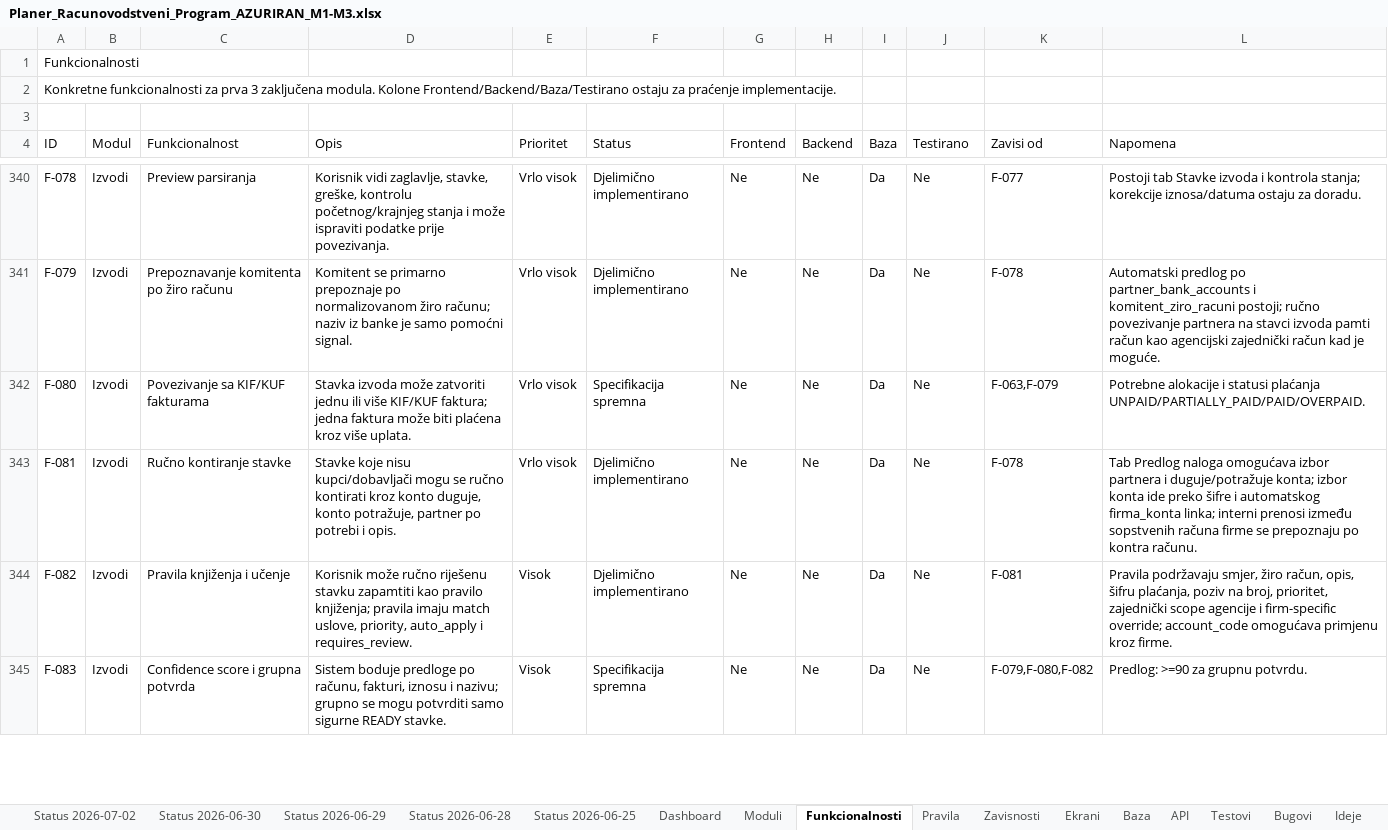
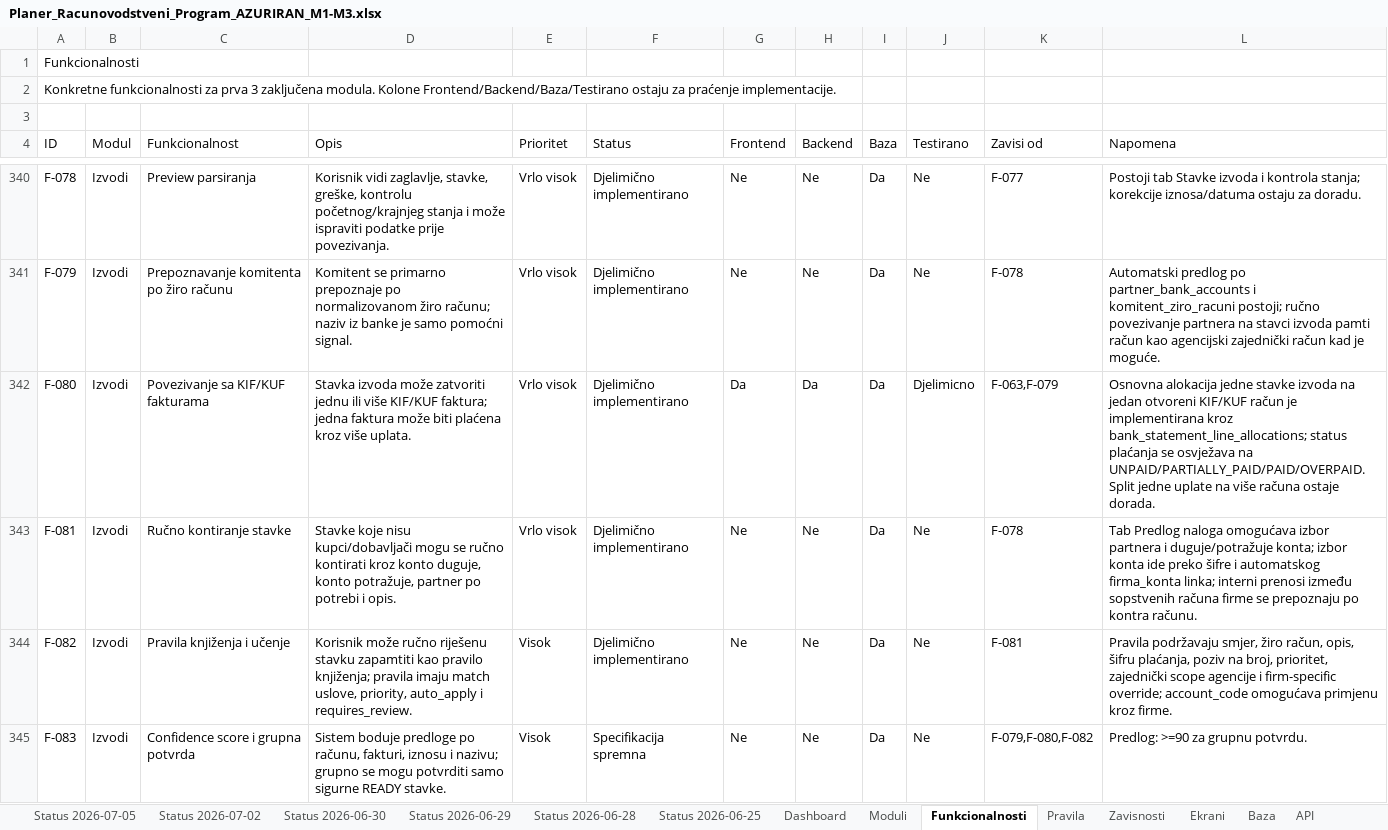
Before and after one commit to zeljkobar/knjigovodstvoonline, an Excel workbook: zadaci/Planer_Racunovodstveni_Program_AZURIRAN_M1-M3.xlsx, sheet Funkcionalnosti, drawn as a sheet; only a part is shown, gaps mark what is left out; values as stored, in another font and other column widths than the file's, no borders; the diff covers the shown part only; the diff names each change by its address in the sheet, - before the commit and + after, or states it on an @@ line.

Commit message:
Dodaj zatvaranje racuna iz izvoda i brzi unos partnera

```diff
--- a/zadaci/Planer_Racunovodstveni_Program_AZURIRAN_M1-M3.xlsx (sheet Funkcionalnosti)
+++ b/zadaci/Planer_Racunovodstveni_Program_AZURIRAN_M1-M3.xlsx (sheet Funkcionalnosti)
+sheet tab: Status 2026-07-05
-F342 (Status): Specifikacija spremna
+F342 (Status): Djelimično implementirano
-G342 (Frontend): Ne
+G342 (Frontend): Da
-H342 (Backend): Ne
+H342 (Backend): Da
-J342 (Testirano): Ne
+J342 (Testirano): Djelimicno
-L342 (Napomena): Potrebne alokacije i statusi plaćanja UNPAID/PARTIALLY_PAID/PAID/OVERPAID.
+L342 (Napomena): Osnovna alokacija jedne stavke izvoda na jedan otvoreni KIF/KUF račun je implementirana kroz bank_statement_line_allocations; status plaćanja se osvježava na UNPAID/PARTIALLY_PAID/PAID/OVERPAID. Split jedne uplate na više računa ostaje dorada.
```
Also changed, not shown: 3 edited cells elsewhere in this sheet, sheet Moduli, 17 other files.
